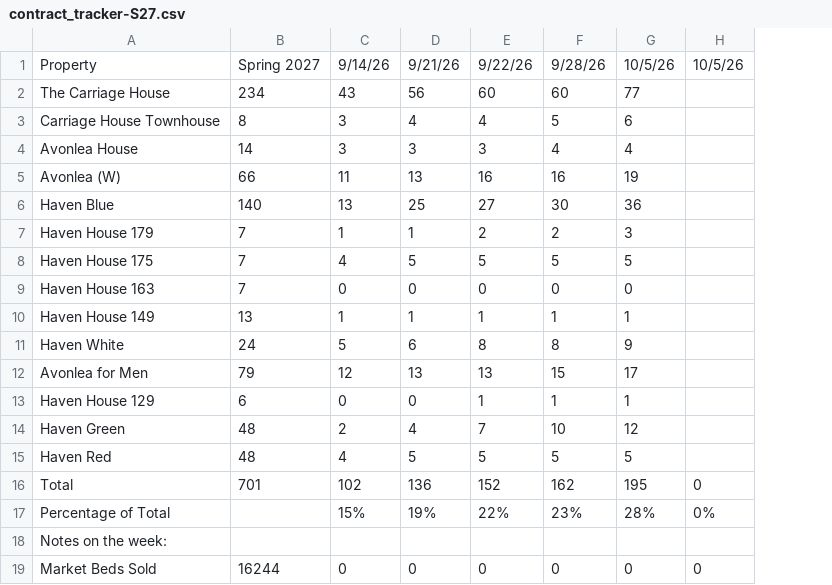
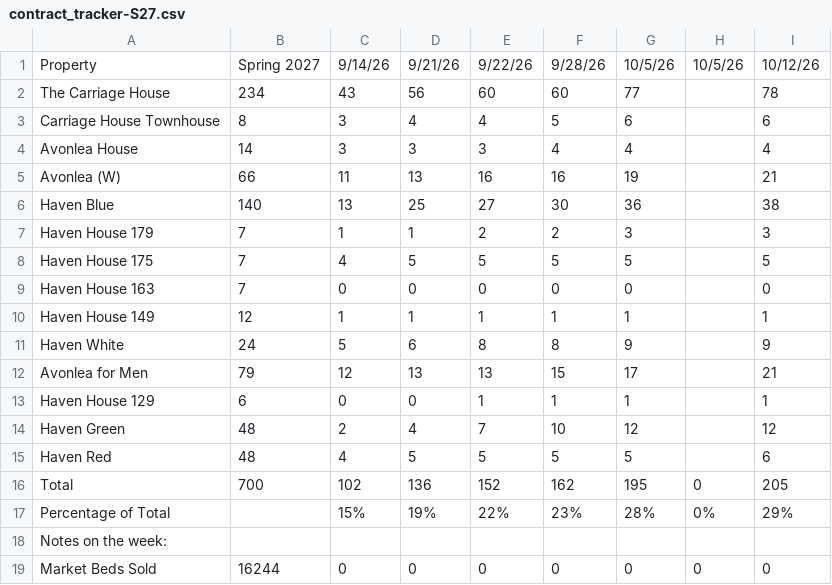
Before and after one commit to ryan-durrant/fspm-contracts-report, a CSV file: data/samples/contract_tracker-S27.csv, drawn as a sheet; the diff names each change by its address in the sheet, - before the commit and + after, or states it on an @@ line.

```diff
--- a/data/samples/contract_tracker-S27.csv
+++ b/data/samples/contract_tracker-S27.csv
+column I, rows 1-19: 10/12/26 | 78 | 6 | 4 | 21 | 38 | 3 | 5 | 0 | 1 | 9 | 21 | 1 | 12 | 6 | 205 | 29% |  | 0
-B10: 13
+B10: 12
-B16: 701
+B16: 700
```
Also changed, not shown: data/samples/contract_tracker-W27.csv, 2 other files.
